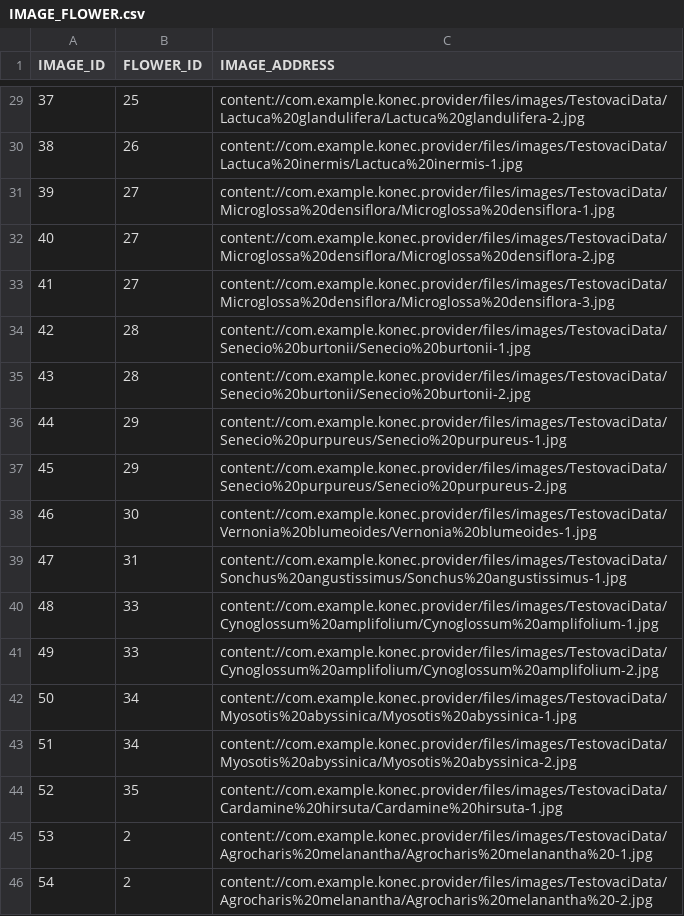
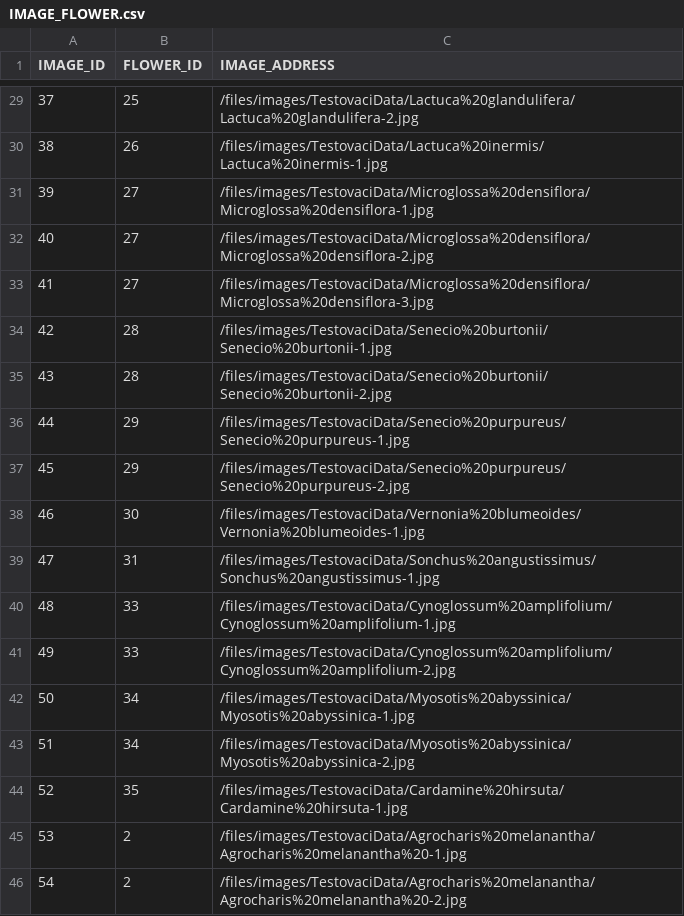
Before and after one commit to Omelug/atlas-web, a CSV file: src/main/resources/static/IMAGE_FLOWER.csv, drawn as a sheet; only a part is shown, gaps mark what is left out; the diff covers the shown part only.

```diff
--- a/src/main/resources/static/IMAGE_FLOWER.csv
+++ b/src/main/resources/static/IMAGE_FLOWER.csv
@@ -29,18 +29,18 @@ IMAGE_ID,FLOWER_ID,IMAGE_ADDRESS
-37,25,content://com.example.konec.provider/files/images/TestovaciData/Lactuca%20glandulifera/Lactuca%20glandulifera-2.jpg
-38,26,content://com.example.konec.provider/files/images/TestovaciData/Lactuca%20inermis/Lactuca%20inermis-1.jpg
-39,27,content://com.example.konec.provider/files/images/TestovaciData/Microglossa%20densiflora/Microglossa%20densiflora-1.jpg
-40,27,content://com.example.konec.provider/files/images/TestovaciData/Microglossa%20densiflora/Microglossa%20densiflora-2.jpg
-41,27,content://com.example.konec.provider/files/images/TestovaciData/Microglossa%20densiflora/Microglossa%20densiflora-3.jpg
-42,28,content://com.example.konec.provider/files/images/TestovaciData/Senecio%20burtonii/Senecio%20burtonii-1.jpg
-43,28,content://com.example.konec.provider/files/images/TestovaciData/Senecio%20burtonii/Senecio%20burtonii-2.jpg
-44,29,content://com.example.konec.provider/files/images/TestovaciData/Senecio%20purpureus/Senecio%20purpureus-1.jpg
-45,29,content://com.example.konec.provider/files/images/TestovaciData/Senecio%20purpureus/Senecio%20purpureus-2.jpg
-46,30,content://com.example.konec.provider/files/images/TestovaciData/Vernonia%20blumeoides/Vernonia%20blumeoides-1.jpg
-47,31,content://com.example.konec.provider/files/images/TestovaciData/Sonchus%20angustissimus/Sonchus%20angustissimus-1.jpg
-48,33,content://com.example.konec.provider/files/images/TestovaciData/Cynoglossum%20amplifolium/Cynoglossum%20amplifolium-1.jpg
-49,33,content://com.example.konec.provider/files/images/TestovaciData/Cynoglossum%20amplifolium/Cynoglossum%20amplifolium-2.jpg
-50,34,content://com.example.konec.provider/files/images/TestovaciData/Myosotis%20abyssinica/Myosotis%20abyssinica-1.jpg
-51,34,content://com.example.konec.provider/files/images/TestovaciData/Myosotis%20abyssinica/Myosotis%20abyssinica-2.jpg
-52,35,content://com.example.konec.provider/files/images/TestovaciData/Cardamine%20hirsuta/Cardamine%20hirsuta-1.jpg
-53,2,content://com.example.konec.provider/files/images/TestovaciData/Agrocharis%20melanantha/Agrocharis%20melanantha%20-1.jpg
-54,2,content://com.example.konec.provider/files/images/TestovaciData/Agrocharis%20melanantha/Agrocharis%20melanantha%20-2.jpg
+37,25,/files/images/TestovaciData/Lactuca%20glandulifera/Lactuca%20glandulifera-2.jpg
+38,26,/files/images/TestovaciData/Lactuca%20inermis/Lactuca%20inermis-1.jpg
+39,27,/files/images/TestovaciData/Microglossa%20densiflora/Microglossa%20densiflora-1.jpg
+40,27,/files/images/TestovaciData/Microglossa%20densiflora/Microglossa%20densiflora-2.jpg
+41,27,/files/images/TestovaciData/Microglossa%20densiflora/Microglossa%20densiflora-3.jpg
+42,28,/files/images/TestovaciData/Senecio%20burtonii/Senecio%20burtonii-1.jpg
+43,28,/files/images/TestovaciData/Senecio%20burtonii/Senecio%20burtonii-2.jpg
+44,29,/files/images/TestovaciData/Senecio%20purpureus/Senecio%20purpureus-1.jpg
+45,29,/files/images/TestovaciData/Senecio%20purpureus/Senecio%20purpureus-2.jpg
+46,30,/files/images/TestovaciData/Vernonia%20blumeoides/Vernonia%20blumeoides-1.jpg
+47,31,/files/images/TestovaciData/Sonchus%20angustissimus/Sonchus%20angustissimus-1.jpg
+48,33,/files/images/TestovaciData/Cynoglossum%20amplifolium/Cynoglossum%20amplifolium-1.jpg
+49,33,/files/images/TestovaciData/Cynoglossum%20amplifolium/Cynoglossum%20amplifolium-2.jpg
+50,34,/files/images/TestovaciData/Myosotis%20abyssinica/Myosotis%20abyssinica-1.jpg
+51,34,/files/images/TestovaciData/Myosotis%20abyssinica/Myosotis%20abyssinica-2.jpg
+52,35,/files/images/TestovaciData/Cardamine%20hirsuta/Cardamine%20hirsuta-1.jpg
+53,2,/files/images/TestovaciData/Agrocharis%20melanantha/Agrocharis%20melanantha%20-1.jpg
+54,2,/files/images/TestovaciData/Agrocharis%20melanantha/Agrocharis%20melanantha%20-2.jpg
```
Also changed, not shown: 27 edited cells elsewhere in this file, 7 other files.
